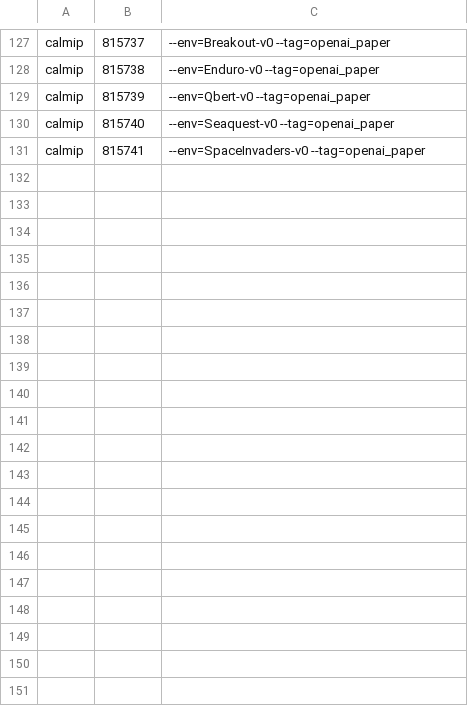
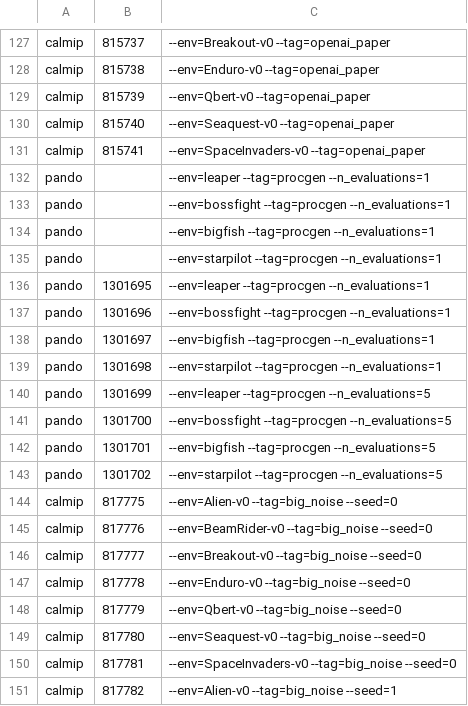
Before and after one commit to TemplierPaul/Compute, a CSV file: jobs.csv, drawn as a sheet; only a part is shown, gaps mark what is left out; the diff covers the shown part only.

```diff
--- a/jobs.csv
+++ b/jobs.csv
@@ -131 +131,21 @@ calmip , 815740 , --env=Seaquest-v0 --tag=openai_paper
 calmip , 815741 , --env=SpaceInvaders-v0 --tag=openai_paper
+pando ,  , --env=leaper --tag=procgen --n_evaluations=1
+pando ,  , --env=bossfight --tag=procgen --n_evaluations=1
+pando ,  , --env=bigfish --tag=procgen --n_evaluations=1
+pando ,  , --env=starpilot --tag=procgen --n_evaluations=1
+pando , 1301695 , --env=leaper --tag=procgen --n_evaluations=1
+pando , 1301696 , --env=bossfight --tag=procgen --n_evaluations=1
+pando , 1301697 , --env=bigfish --tag=procgen --n_evaluations=1
+pando , 1301698 , --env=starpilot --tag=procgen --n_evaluations=1
+pando , 1301699 , --env=leaper --tag=procgen --n_evaluations=5
+pando , 1301700 , --env=bossfight --tag=procgen --n_evaluations=5
+pando , 1301701 , --env=bigfish --tag=procgen --n_evaluations=5
+pando , 1301702 , --env=starpilot --tag=procgen --n_evaluations=5
+calmip , 817775 , --env=Alien-v0 --tag=big_noise  --seed=0
+calmip , 817776 , --env=BeamRider-v0 --tag=big_noise  --seed=0
+calmip , 817777 , --env=Breakout-v0 --tag=big_noise  --seed=0
+calmip , 817778 , --env=Enduro-v0 --tag=big_noise  --seed=0
+calmip , 817779 , --env=Qbert-v0 --tag=big_noise  --seed=0
+calmip , 817780 , --env=Seaquest-v0 --tag=big_noise  --seed=0
+calmip , 817781 , --env=SpaceInvaders-v0 --tag=big_noise  --seed=0
+calmip , 817782 , --env=Alien-v0 --tag=big_noise  --seed=1
```
Also changed, not shown: 21 added rows elsewhere in this file, 14 other files.
